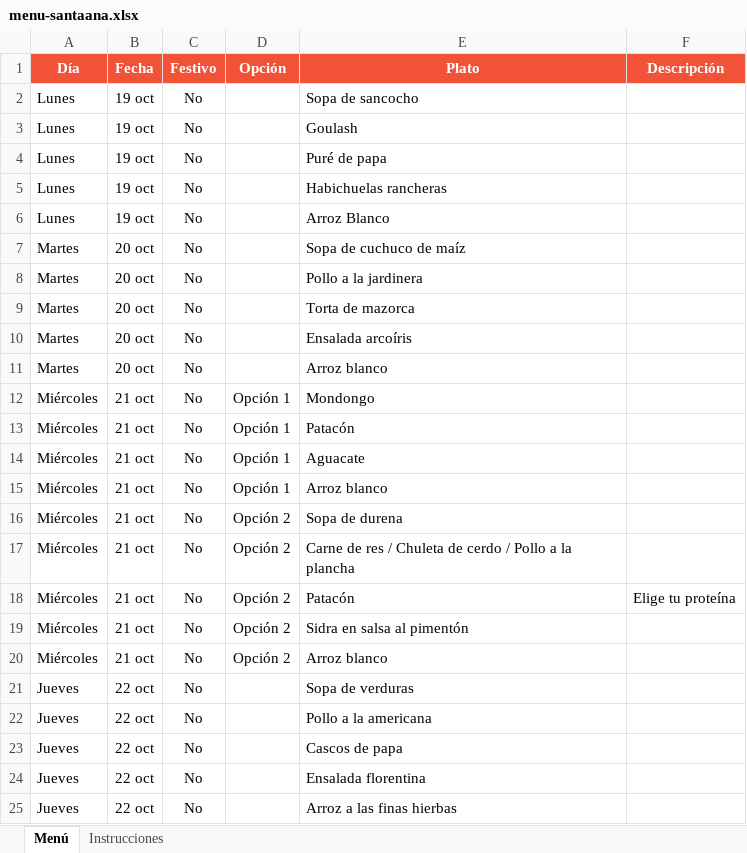
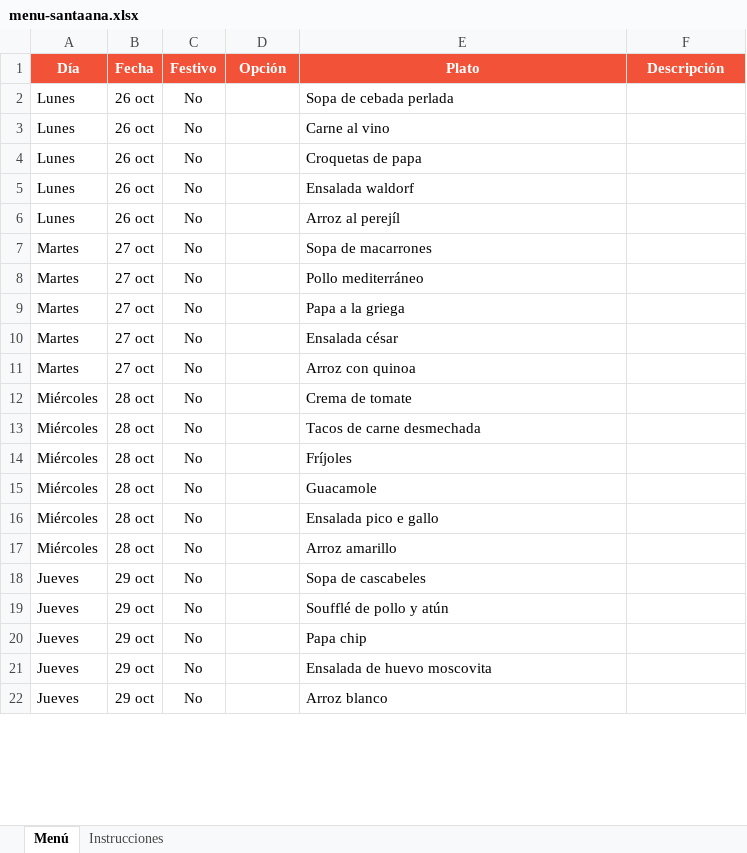
Before and after one commit to panaderiagolconda/Menus-semanales, an Excel workbook: menu-santaana.xlsx, sheet Menú, drawn as a sheet; only a part is shown; values as stored, in another font and other column widths than the file's, no borders; removed rows and columns are numbered as before the commit, all else as after; the diff covers the shown part only; the diff names each change by its address in the sheet, - before the commit and + after, or states it on an @@ line.

Commit message:
Add files via upload

```diff
--- a/menu-santaana.xlsx (sheet Menú)
+++ b/menu-santaana.xlsx (sheet Menú)
-B2:B6 (Fecha): 19 oct
+B2:B6 (Fecha): 26 oct
-E2 (Plato): Sopa de sancocho
+E2 (Plato): Sopa de cebada perlada
-E3 (Plato): Goulash
+E3 (Plato): Carne al vino
-E4 (Plato): Puré de papa
+E4 (Plato): Croquetas de papa
-E5 (Plato): Habichuelas rancheras
+E5 (Plato): Ensalada waldorf
-E6 (Plato): Arroz Blanco
+E6 (Plato): Arroz al perejíl
-B7:B11 (Fecha): 20 oct
+B7:B11 (Fecha): 27 oct
-E7 (Plato): Sopa de cuchuco de maíz
+E7 (Plato): Sopa de macarrones
-E8 (Plato): Pollo a la jardinera
+E8 (Plato): Pollo mediterráneo
-E9 (Plato): Torta de mazorca
+E9 (Plato): Papa a la griega
-E10 (Plato): Ensalada arcoíris
+E10 (Plato): Ensalada césar
-E11 (Plato): Arroz blanco
+E11 (Plato): Arroz con quinoa
-row 12: Miércoles | 21 oct | No | Opción 1 | Mondongo
-B12:B15 (Fecha): 21 oct
+B12:B15 (Fecha): 28 oct
-D12:D14 (Opción): Opción 1
+D12:D14 (Opción): (empty)
-E12 (Plato): Patacón
+E12 (Plato): Crema de tomate
-E13 (Plato): Aguacate
+E13 (Plato): Tacos de carne desmechada
-E14 (Plato): Arroz blanco
+E14 (Plato): Fríjoles
-D15 (Opción): Opción 2
+D15 (Opción): (empty)
-E15 (Plato): Sopa de durena
+E15 (Plato): Guacamole
-row 17: Miércoles | 21 oct | No | Opción 2 | Carne de res / Chuleta de cerdo / Pollo a la plancha
-row 18: Miércoles | 21 oct | No | Opción 2 | Patacón | Elige tu proteína
-B16:B17 (Fecha): 21 oct
+B16:B17 (Fecha): 28 oct
-D16:D17 (Opción): Opción 2
+D16:D17 (Opción): (empty)
-E16 (Plato): Sidra en salsa al pimentón
+E16 (Plato): Ensalada pico e gallo
-E17 (Plato): Arroz blanco
+E17 (Plato): Arroz amarillo
-B18:B22 (Fecha): 22 oct
+B18:B22 (Fecha): 29 oct
-E18 (Plato): Sopa de verduras
+E18 (Plato): Sopa de cascabeles
-E19 (Plato): Pollo a la americana
+E19 (Plato): Soufflé de pollo y atún
-E20 (Plato): Cascos de papa
+E20 (Plato): Papa chip
-E21 (Plato): Ensalada florentina
+E21 (Plato): Ensalada de huevo moscovita
-E22 (Plato): Arroz a las finas hierbas
+E22 (Plato): Arroz blanco
```
Also changed, not shown: 41 edited cells elsewhere in this sheet.
